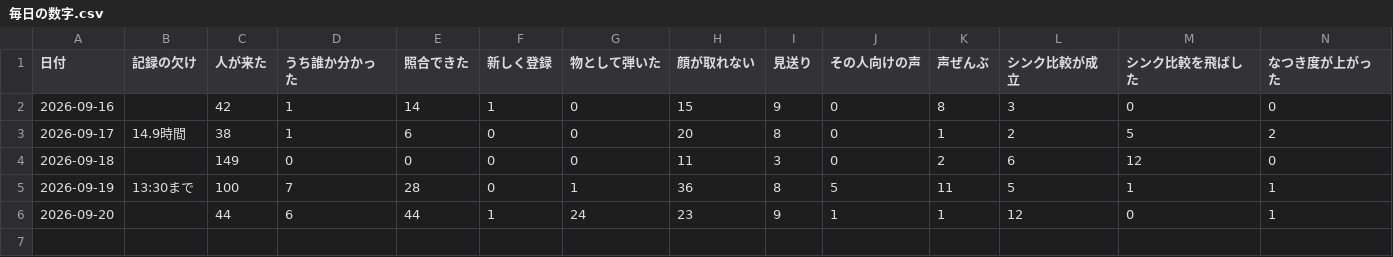
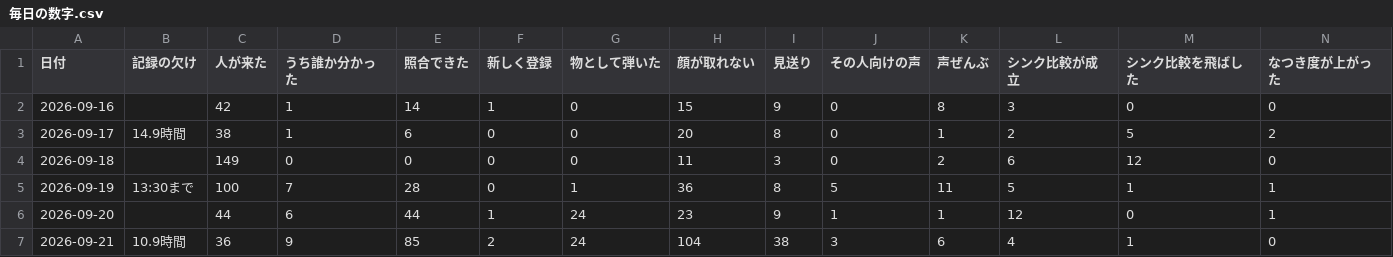
Before and after one commit to kengiftology/arigato, a CSV file: docs/毎日の数字.csv, drawn as a sheet; only a part is shown; rows hold the shown columns only; the diff names each change by its address in the sheet, - before the commit and + after, or states it on an @@ line.

```diff
--- a/docs/毎日の数字.csv
+++ b/docs/毎日の数字.csv
+row 7: 2026-09-21 | 10.9時間 | 36 | 9 | 85 | 2 | 24 | 104 | 38 | 3 | 6 | 4 | 1 | 0
```
Also changed, not shown: 1 other file.
